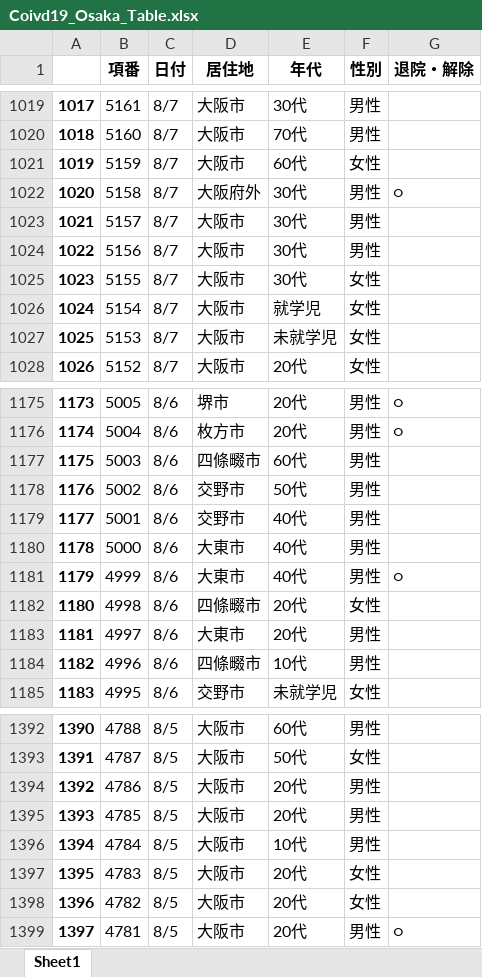
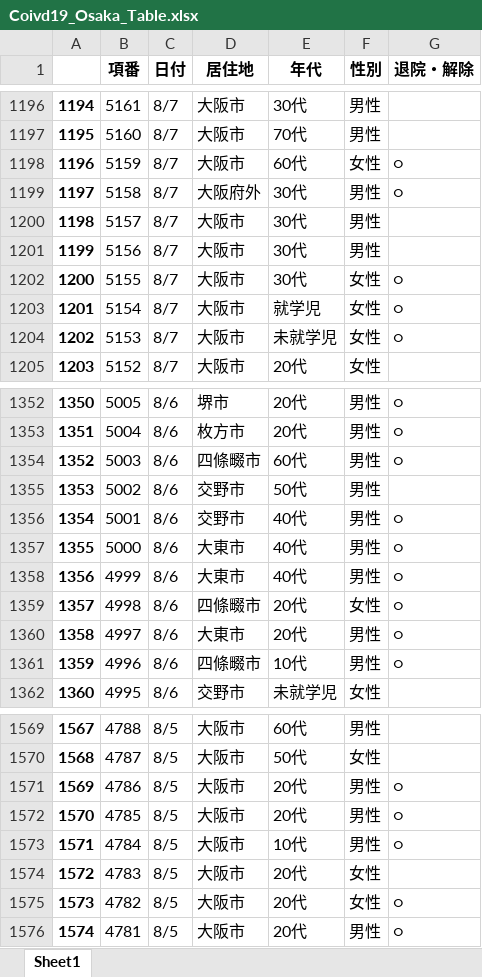
Before and after one commit to massatacker/Covid19OsakaAreaTownMakeData, an Excel workbook: Coivd19_Osaka_Table.xlsx, sheet Sheet1, drawn as a sheet; only a part is shown, gaps mark what is left out; values as stored, in another font and other column widths than the file's, no borders; addresses are those after the commit; the diff covers the shown part only; the diff names each change by its address in the sheet, - before the commit and + after, or states it on an @@ line.

```diff
--- a/Coivd19_Osaka_Table.xlsx (sheet Sheet1)
+++ b/Coivd19_Osaka_Table.xlsx (sheet Sheet1)
@@ column A renumbered from row 179 down @@
-G1198 (退院・解除): (empty)
+G1198 (退院・解除): ○
-G1202:G1204 (退院・解除): (empty)
+G1202:G1204 (退院・解除): ○
-G1354 (退院・解除): (empty)
+G1354 (退院・解除): ○
-G1356:G1357 (退院・解除): (empty)
+G1356:G1357 (退院・解除): ○
-G1359:G1361 (退院・解除): (empty)
+G1359:G1361 (退院・解除): ○
-G1571:G1573 (退院・解除): (empty)
+G1571:G1573 (退院・解除): ○
-G1575 (退院・解除): (empty)
+G1575 (退院・解除): ○
```
Also changed, not shown: 177 added rows and 121 edited cells elsewhere in this sheet, Covid19_Osaka_AreaNumData.xlsx, Covid19_Osaka_TownNumData.xlsx.
